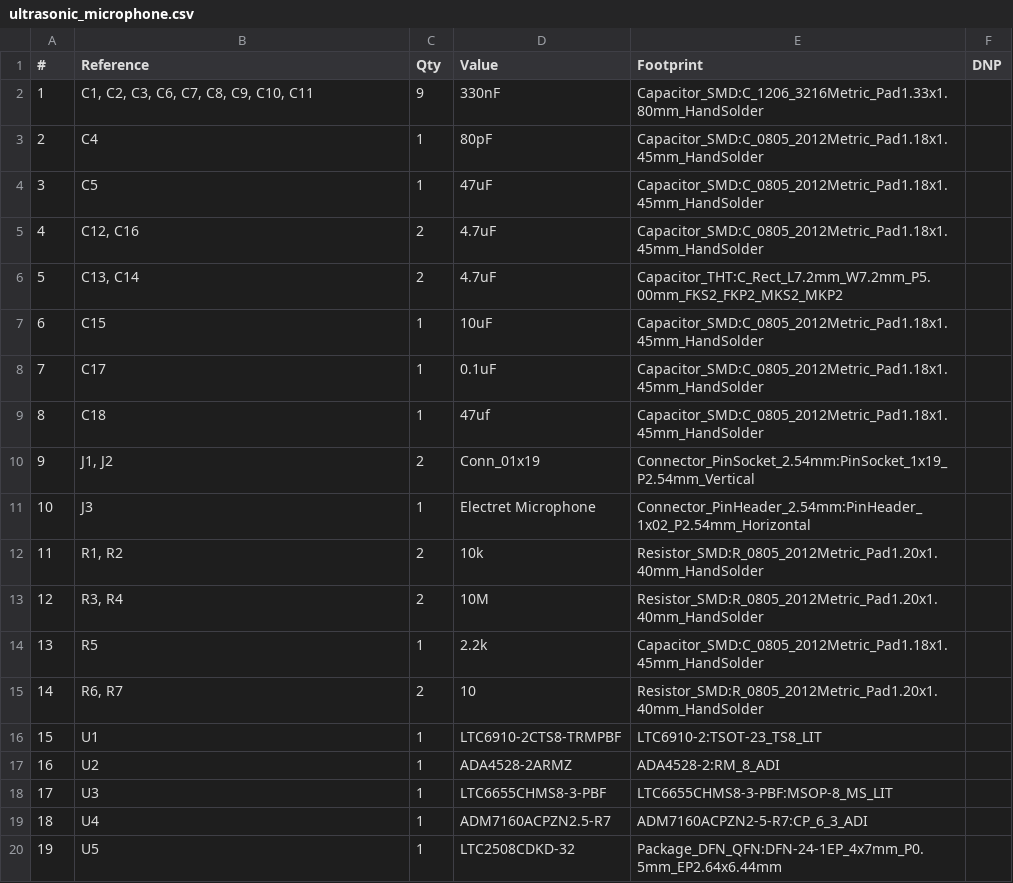
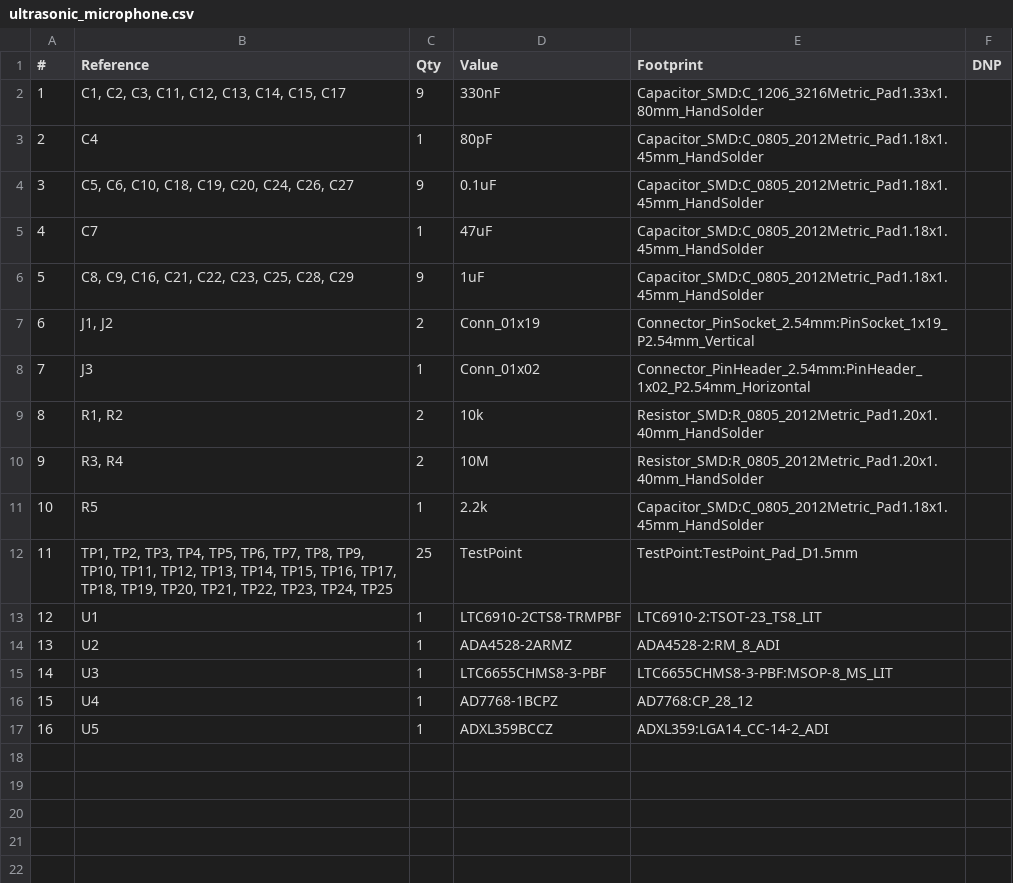
Before and after one commit to gtnoble/infraear, a CSV file: pcb/ultrasonic_microphone.csv, drawn as a sheet; removed rows and columns are numbered as before the commit, all else as after; the diff names each change by its address in the sheet, - before the commit and + after, or states it on an @@ line.

```diff
--- a/pcb/ultrasonic_microphone.csv
+++ b/pcb/ultrasonic_microphone.csv
-B2 (Reference): C1, C2, C3, C6, C7, C8, C9, C10, C11
+B2 (Reference): C1, C2, C3, C11, C12, C13, C14, C15, C17
+row 4: 3 | C5, C6, C10, C18, C19, C20, C24, C26, C27 | 9 | 0.1uF | Capacitor_SMD:C_0805_2012Metric_Pad1.18x1.45mm_HandSolder
@@ column A (#) renumbered from row 5 down @@
-B5 (Reference): C5
+B5 (Reference): C7
-row 5: 4 | C12, C16 | 2 | 4.7uF | Capacitor_SMD:C_0805_2012Metric_Pad1.18x1.45mm_HandSolder
-row 6: 5 | C13, C14 | 2 | 4.7uF | Capacitor_THT:C_Rect_L7.2mm_W7.2mm_P5.00mm_FKS2_FKP2_MKS2_MKP2
-row 7: 6 | C15 | 1 | 10uF | Capacitor_SMD:C_0805_2012Metric_Pad1.18x1.45mm_HandSolder
-row 8: 7 | C17 | 1 | 0.1uF | Capacitor_SMD:C_0805_2012Metric_Pad1.18x1.45mm_HandSolder
-row 9: 8 | C18 | 1 | 47uf | Capacitor_SMD:C_0805_2012Metric_Pad1.18x1.45mm_HandSolder
+row 6: 5 | C8, C9, C16, C21, C22, C23, C25, C28, C29 | 9 | 1uF | Capacitor_SMD:C_0805_2012Metric_Pad1.18x1.45mm_HandSolder
-D8 (Value): Electret Microphone
+D8 (Value): Conn_01x02
-row 15: 14 | R6, R7 | 2 | 10 | Resistor_SMD:R_0805_2012Metric_Pad1.20x1.40mm_HandSolder
+row 12: 11 | TP1, TP2, TP3, TP4, TP5, TP6, TP7, TP8, TP9, TP10, TP11, TP12, TP13, TP14, TP15, TP16, TP17, TP18, TP19, TP20, TP21, TP22, TP23, TP24, TP25 | 25 | TestPoint | TestPoint:TestPoint_Pad_D1.5mm
-D16 (Value): ADM7160ACPZN2.5-R7
+D16 (Value): AD7768-1BCPZ
-E16 (Footprint): ADM7160ACPZN2-5-R7:CP_6_3_ADI
+E16 (Footprint): AD7768:CP_28_12
-D17 (Value): LTC2508CDKD-32
+D17 (Value): ADXL359BCCZ
-E17 (Footprint): Package_DFN_QFN:DFN-24-1EP_4x7mm_P0.5mm_EP2.64x6.44mm
+E17 (Footprint): ADXL359:LGA14_CC-14-2_ADI
```
Also changed, not shown: 15 other files.
